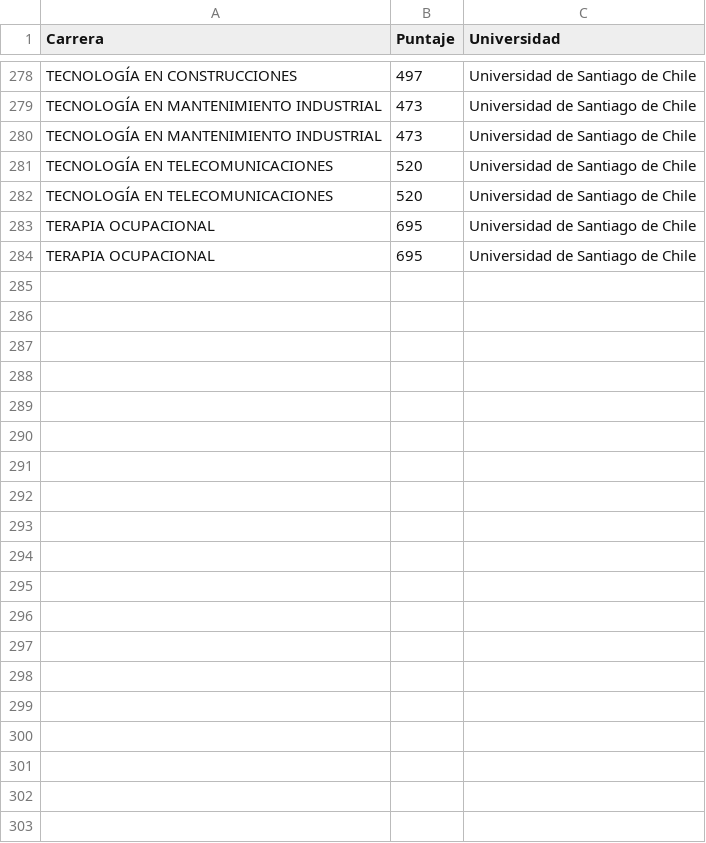
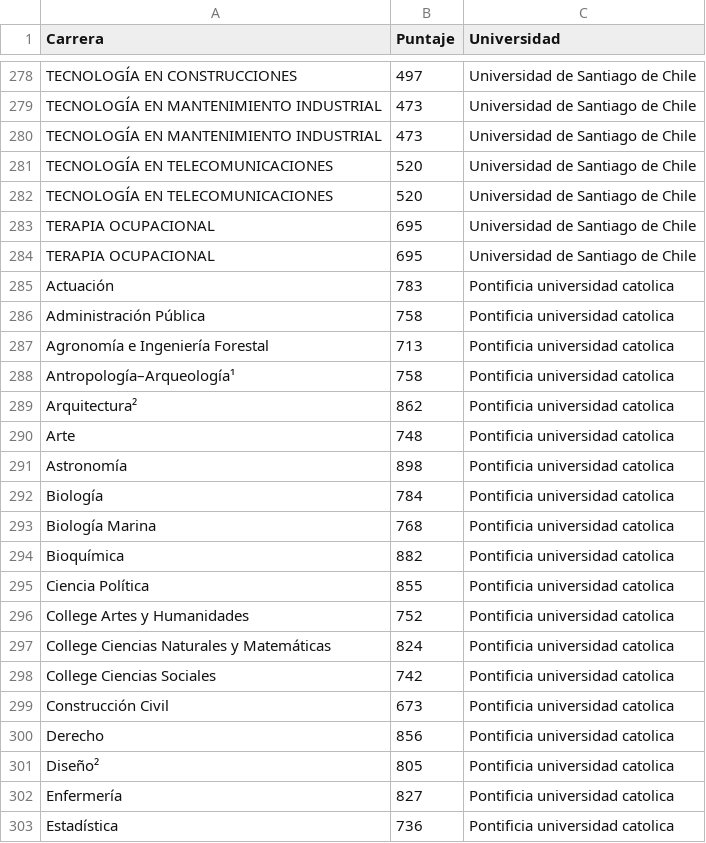
Before and after one commit to ihamsvs/top-10-puntajes-de-corte, a CSV file: data/puntajes.csv, drawn as a sheet; only a part is shown, gaps mark what is left out; the diff covers the shown part only; the diff names each change by its address in the sheet, - before the commit and + after, or states it on an @@ line.

Commit message:
update: actualización del archivo csv con nuevos puntajes

```diff
--- a/data/puntajes.csv
+++ b/data/puntajes.csv
+row 285: Actuación | 783 | Pontificia universidad catolica
+row 286: Administración Pública | 758 | Pontificia universidad catolica
+row 287: Agronomía e Ingeniería Forestal | 713 | Pontificia universidad catolica
+row 288: Antropología–Arqueología¹ | 758 | Pontificia universidad catolica
+row 289: Arquitectura² | 862 | Pontificia universidad catolica
+row 290: Arte | 748 | Pontificia universidad catolica
+row 291: Astronomía | 898 | Pontificia universidad catolica
+row 292: Biología | 784 | Pontificia universidad catolica
+row 293: Biología Marina | 768 | Pontificia universidad catolica
+row 294: Bioquímica | 882 | Pontificia universidad catolica
+row 295: Ciencia Política | 855 | Pontificia universidad catolica
+row 296: College Artes y Humanidades | 752 | Pontificia universidad catolica
+row 297: College Ciencias Naturales y Matemáticas | 824 | Pontificia universidad catolica
+row 298: College Ciencias Sociales | 742 | Pontificia universidad catolica
+row 299: Construcción Civil | 673 | Pontificia universidad catolica
+row 300: Derecho | 856 | Pontificia universidad catolica
+row 301: Diseño² | 805 | Pontificia universidad catolica
+row 302: Enfermería | 827 | Pontificia universidad catolica
+row 303: Estadística | 736 | Pontificia universidad catolica
```
Also changed, not shown: 39 added rows elsewhere in this file, 1 other file.
